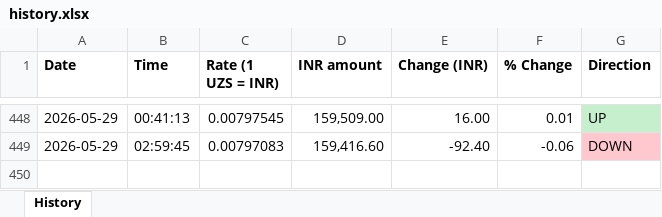
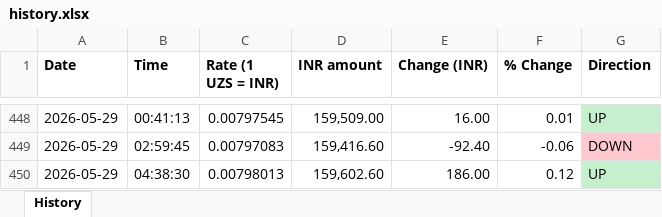
Before and after one commit to kushcodesx7/uzs-inr-bot, an Excel workbook: history.xlsx, sheet History, drawn as a sheet; only a part is shown, gaps mark what is left out; values as stored, in another font and other column widths than the file's, no borders; the diff names each change by its address in the sheet, - before the commit and + after, or states it on an @@ line.

```diff
--- a/history.xlsx (sheet History)
+++ b/history.xlsx (sheet History)
+row 450: 2026-05-29 | 04:38:30 | 0.00798013 | 159,602.60 | 186.00 | 0.12 | UP
```
Also changed, not shown: 2 other files.
